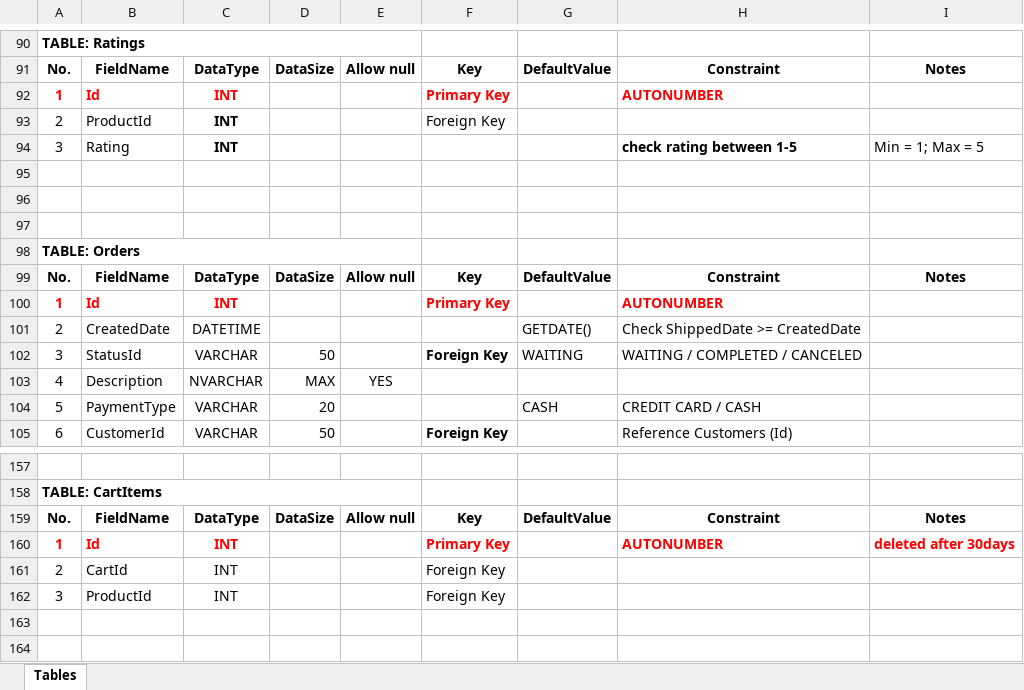
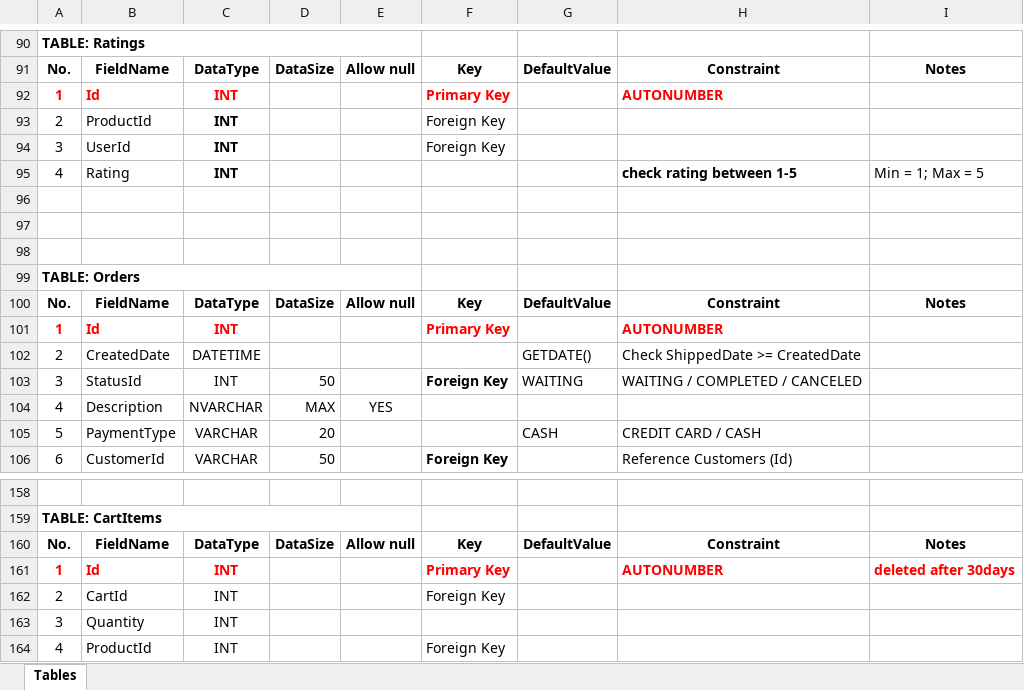
Before and after one commit to lequanganhkhuong/eProject-Sem3, an Excel workbook: Documents/Database-Design.xlsx, sheet Tables, drawn as a sheet; only a part is shown, gaps mark what is left out; values as stored, in another font and other column widths than the file's, no borders; addresses are those after the commit; the diff names each change by its address in the sheet, - before the commit and + after, or states it on an @@ line.

```diff
--- a/Documents/Database-Design.xlsx (sheet Tables)
+++ b/Documents/Database-Design.xlsx (sheet Tables)
+row 94: 3 | UserId | INT |  |  | Foreign Key
-A95: 3
+A95: 4
-C103: VARCHAR
+C103: INT
+row 163: 3 | Quantity | INT
-A164: 3
+A164: 4
```
Also changed, not shown: 30 other files.
